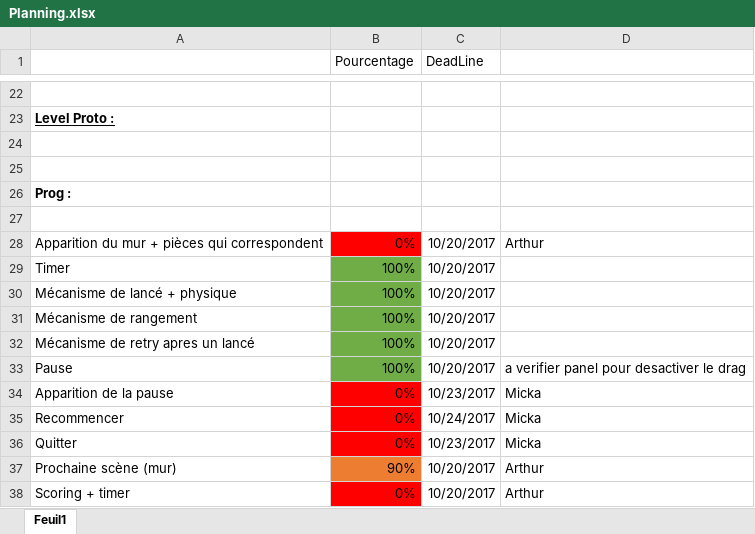
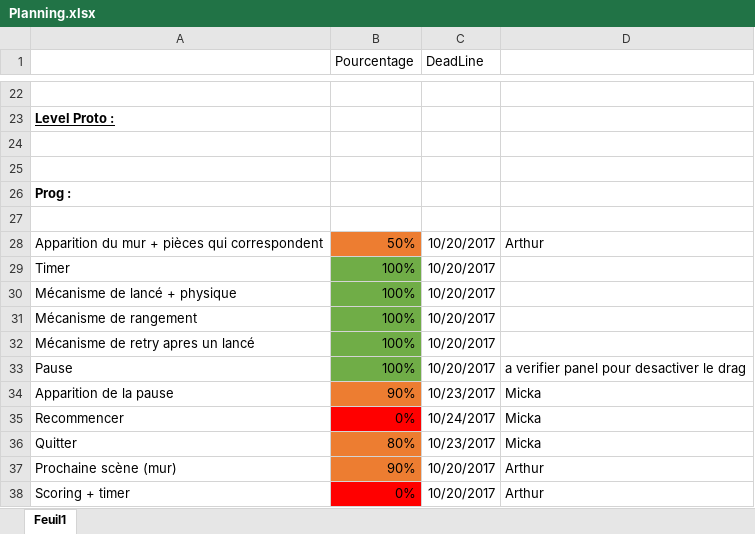
Before and after one commit to psyko33/tetrislike, an Excel workbook: Docs/Planning.xlsx, sheet Feuil1, drawn as a sheet; only a part is shown, gaps mark what is left out; values as stored, in another font and other column widths than the file's, no borders; the diff names each change by its address in the sheet, - before the commit and + after, or states it on an @@ line.

Commit message:
Maj planning

```diff
--- a/Docs/Planning.xlsx (sheet Feuil1)
+++ b/Docs/Planning.xlsx (sheet Feuil1)
-B28 (Pourcentage): 0%
+B28 (Pourcentage): 50%
-B28 fill: #FF0000
+B28 fill: #ED7D31
-B34 (Pourcentage): 0%
+B34 (Pourcentage): 90%
-B34 fill: #FF0000
+B34 fill: #ED7D31
-B36 (Pourcentage): 0%
+B36 (Pourcentage): 80%
-B36 fill: #FF0000
+B36 fill: #ED7D31
```
